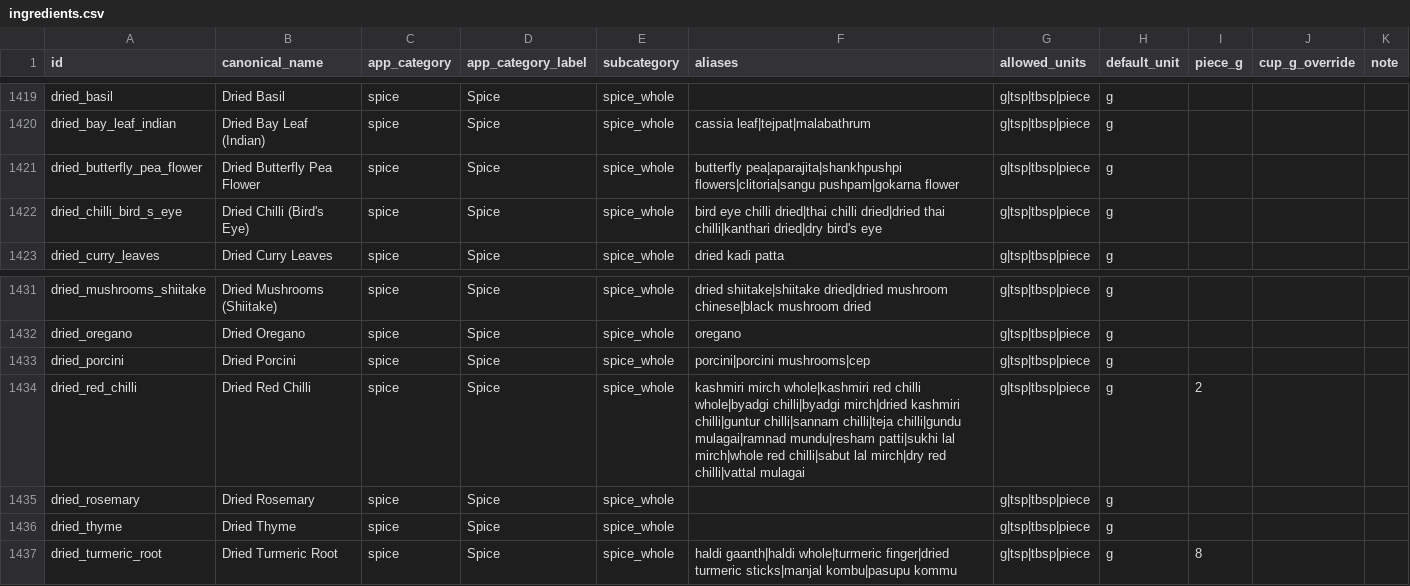
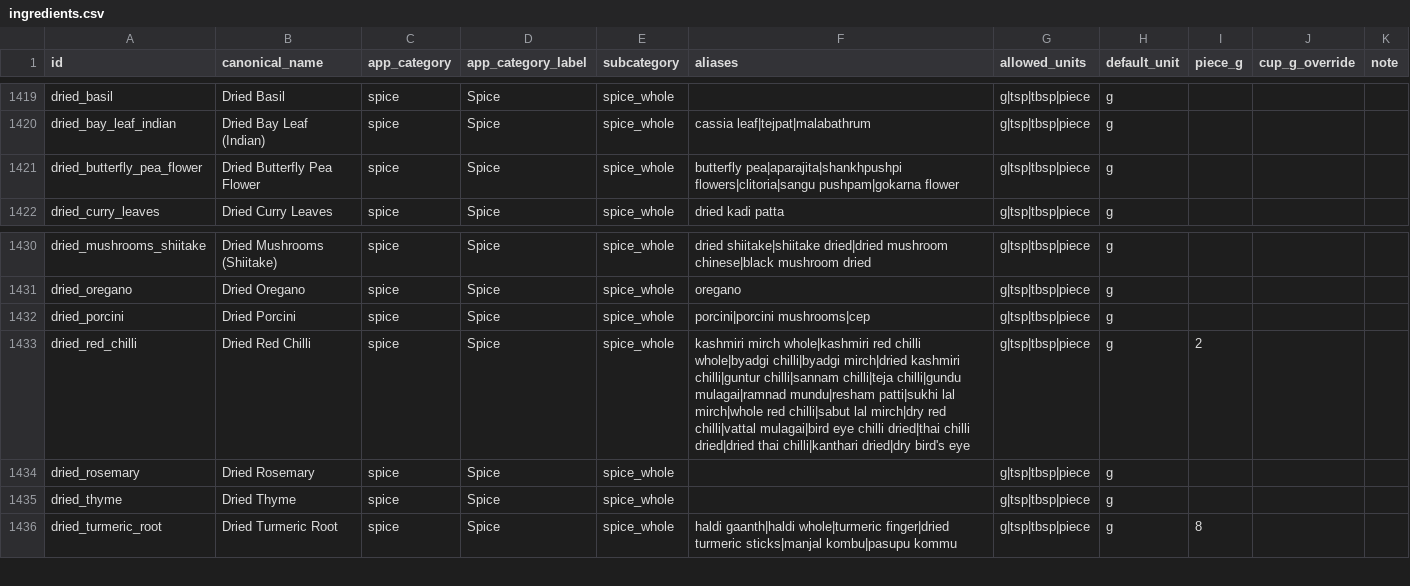
Before and after one commit to parimaanapp/parimaan, a CSV file: docs/catalog/ingredients.csv, drawn as a sheet; only a part is shown, gaps mark what is left out.

```diff
--- a/docs/catalog/ingredients.csv
+++ b/docs/catalog/ingredients.csv
@@ -1421,3 +1421,2 @@ dried_bay_leaf_indian,Dried Bay Leaf (Indian),spice,Spice,spice_whole,cassia lea
 dried_butterfly_pea_flower,Dried Butterfly Pea Flower,spice,Spice,spice_whole,butterfly pea|aparajita|shankhpushpi flowers|clitoria|sangu pushpam|gokarna flower,g|tsp|tbsp|piece,g,,,
-dried_chilli_bird_s_eye,Dried Chilli (Bird's Eye),spice,Spice,spice_whole,bird eye chilli dried|thai chilli dried|dried thai chilli|kanthari dried|dry bird's eye,g|tsp|tbsp|piece,g,,,
 dried_curry_leaves,Dried Curry Leaves,spice,Spice,spice_whole,dried kadi patta,g|tsp|tbsp|piece,g,,,
@@ -1433,3 +1432,3 @@ dried_oregano,Dried Oregano,spice,Spice,spice_whole,oregano,g|tsp|tbsp|piece,g,,
 dried_porcini,Dried Porcini,spice,Spice,spice_whole,porcini|porcini mushrooms|cep,g|tsp|tbsp|piece,g,,,
-dried_red_chilli,Dried Red Chilli,spice,Spice,spice_whole,kashmiri mirch whole|kashmiri red chilli whole|byadgi chilli|byadgi mirch|dried kashmiri chilli|guntur chilli|sannam chilli|teja chilli|gundu mulagai|ramnad mundu|resham patti|sukhi lal mirch|whole red chilli|sabut lal mirch|dry red chilli|vattal mulagai,g|tsp|tbsp|piece,g,2,,
+dried_red_chilli,Dried Red Chilli,spice,Spice,spice_whole,kashmiri mirch whole|kashmiri red chilli whole|byadgi chilli|byadgi mirch|dried kashmiri chilli|guntur chilli|sannam chilli|teja chilli|gundu mulagai|ramnad mundu|resham patti|sukhi lal mirch|whole red chilli|sabut lal mirch|dry red chilli|vattal mulagai|bird eye chilli dried|thai chilli dried|dried thai chilli|kanthari dried|dry bird's eye,g|tsp|tbsp|piece,g,2,,
 dried_rosemary,Dried Rosemary,spice,Spice,spice_whole,,g|tsp|tbsp|piece,g,,,
```
Also changed, not shown: 7 other files.
